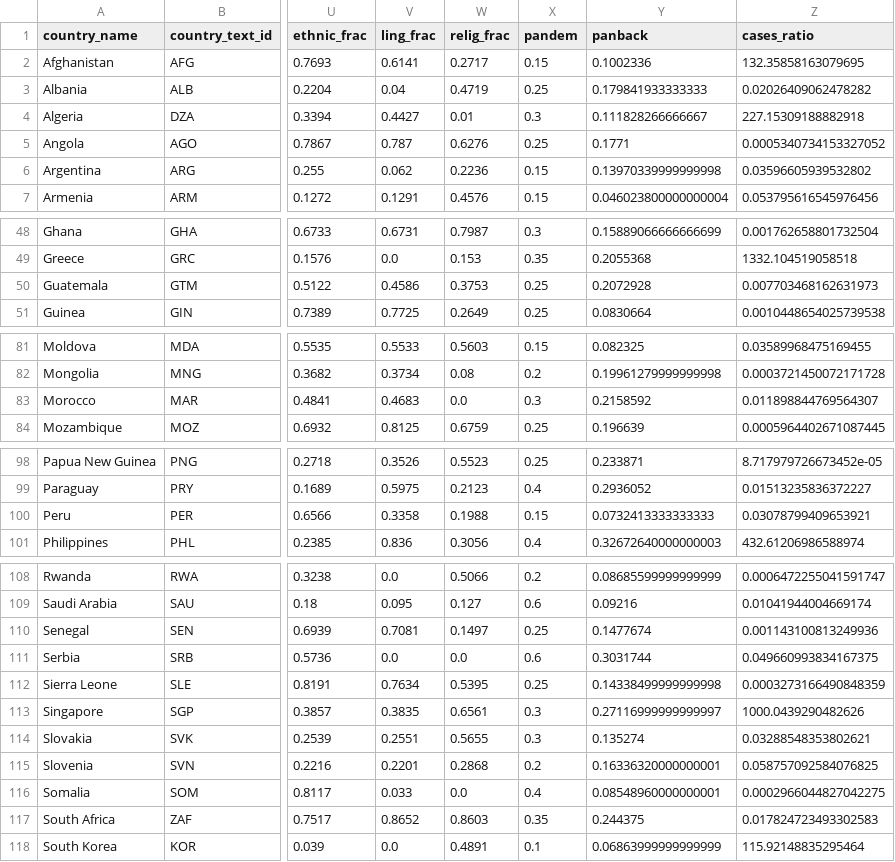
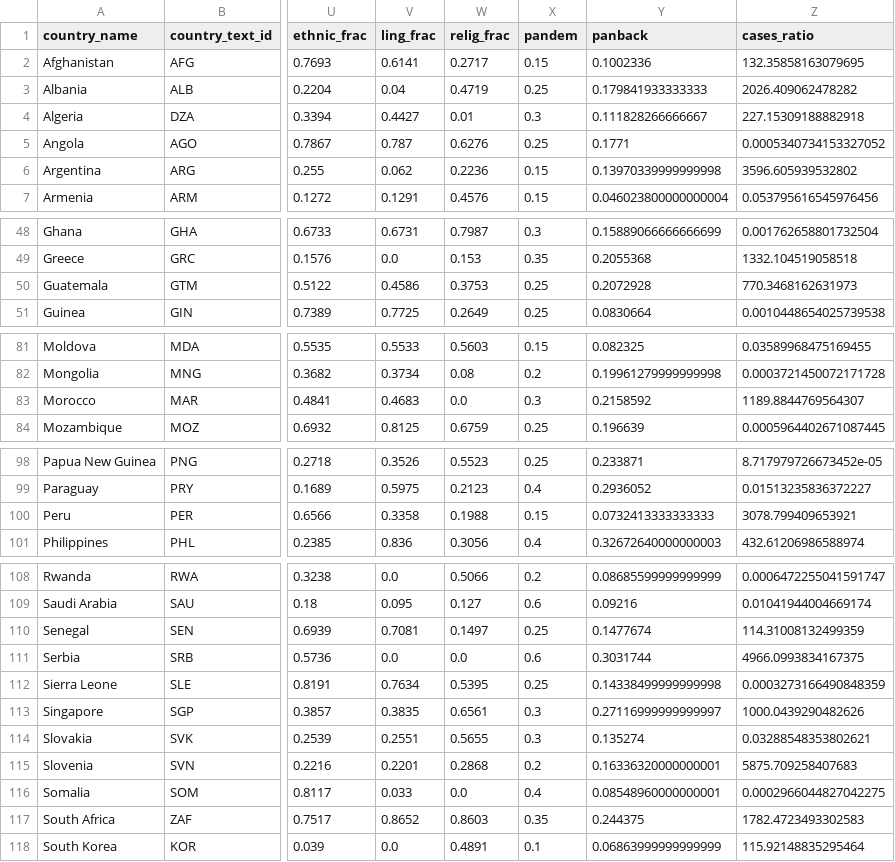
Before and after one commit to michaelwozniak/reproducible_research_project, a CSV file: data/robustness_check/processed_data/final_dataset_all.csv, drawn as a sheet; only a part is shown, gaps mark what is left out; the diff names each change by its address in the sheet, - before the commit and + after, or states it on an @@ line.

```diff
--- a/data/robustness_check/processed_data/final_dataset_all.csv
+++ b/data/robustness_check/processed_data/final_dataset_all.csv
-Z3 (cases_ratio): 0.02026409062478282
+Z3 (cases_ratio): 2026.409062478282
-Z6 (cases_ratio): 0.03596605939532802
+Z6 (cases_ratio): 3596.605939532802
-Z50 (cases_ratio): 0.007703468162631973
+Z50 (cases_ratio): 770.3468162631973
-Z83 (cases_ratio): 0.011898844769564307
+Z83 (cases_ratio): 1189.8844769564307
-Z100 (cases_ratio): 0.03078799409653921
+Z100 (cases_ratio): 3078.799409653921
-Z110 (cases_ratio): 0.001143100813249936
+Z110 (cases_ratio): 114.31008132499359
-Z111 (cases_ratio): 0.049660993834167375
+Z111 (cases_ratio): 4966.0993834167375
-Z115 (cases_ratio): 0.058757092584076825
+Z115 (cases_ratio): 5875.709258407683
-Z117 (cases_ratio): 0.017824723493302583
+Z117 (cases_ratio): 1782.4723493302583
```
Also changed, not shown: data/robustness_check/processed_data/final_dataset_Q2.csv, 1 other file.
